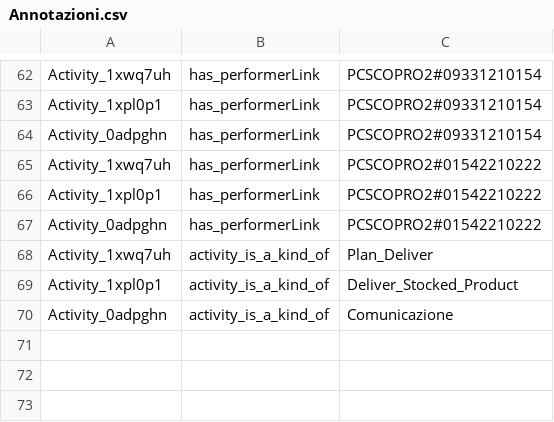
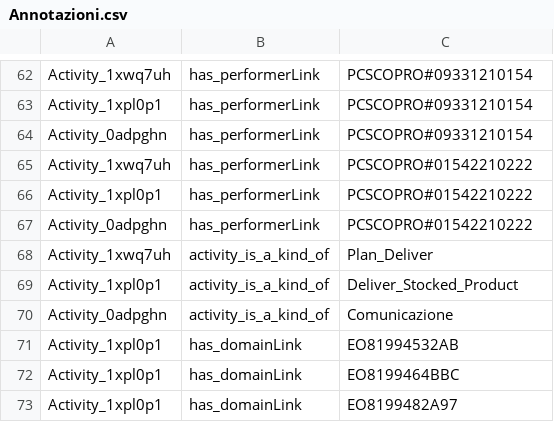
Before and after one commit to fefox97/PROGETTO---Supply-Chain, a CSV file: Ontologie/Annotazioni/Annotazioni.csv, drawn as a sheet; only a part is shown, gaps mark what is left out; the diff covers the shown part only; the diff names each change by its address in the sheet, - before the commit and + after, or states it on an @@ line.

```diff
--- a/Ontologie/Annotazioni/Annotazioni.csv
+++ b/Ontologie/Annotazioni/Annotazioni.csv
-C62:C64: PCSCOPRO2#09331210154
+C62:C64: PCSCOPRO#09331210154
-C65:C67: PCSCOPRO2#01542210222
+C65:C67: PCSCOPRO#01542210222
+row 71: Activity_1xpl0p1 | has_domainLink | EO81994532AB
+row 72: Activity_1xpl0p1 | has_domainLink | EO8199464BBC
+row 73: Activity_1xpl0p1 | has_domainLink | EO8199482A97
```
Also changed, not shown: 29 edited cells elsewhere in this file, 14 other files.
